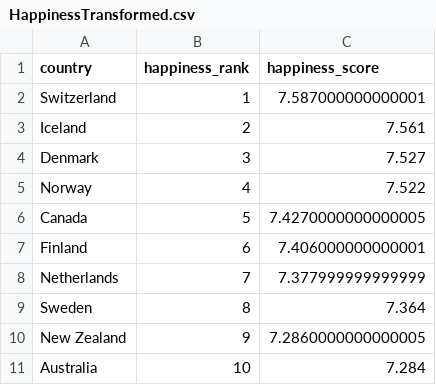
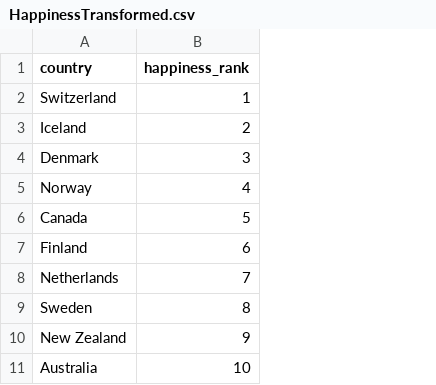
Before and after one commit to Jinzi860209/ETL-Project, a CSV file: Export/HappinessTransformed.csv, drawn as a sheet; only a part is shown; the diff names each change by its address in the sheet, - before the commit and + after, or states it on an @@ line.

```diff
--- a/Export/HappinessTransformed.csv
+++ b/Export/HappinessTransformed.csv
-column C (happiness_score), rows 2-11: 7.587000000000001 | 7.561 | 7.527 | 7.522 | 7.4270000000000005 | 7.406000000000001 | 7.377999999999999 | 7.364 | 7.2860000000000005 | 7.284
```
Also changed, not shown: 2 other files.
